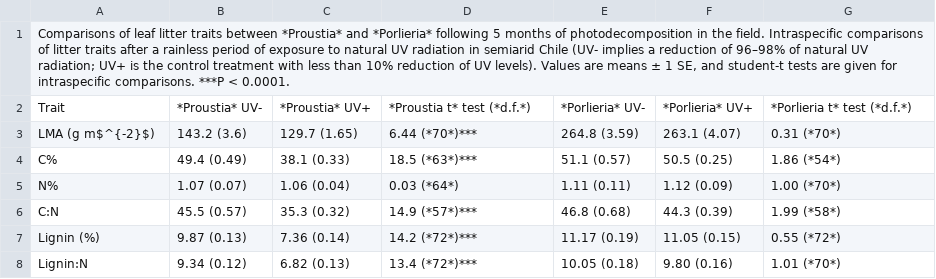
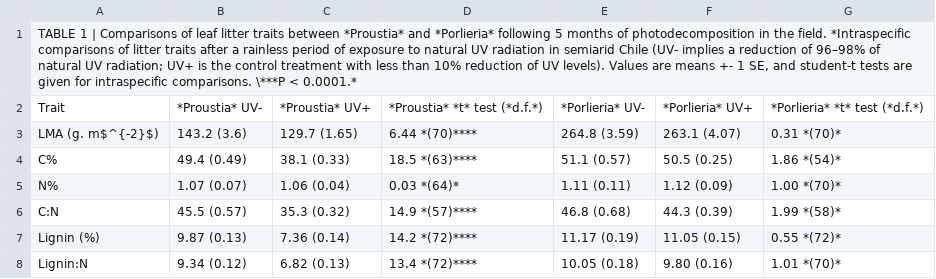
Before and after one commit to ktoddbrown/SoilDRaH, a CSV file: 01_DataRescue/Gaxiola2015/Gaxiola2015_Table1.csv, drawn as a sheet.

```diff
--- a/01_DataRescue/Gaxiola2015/Gaxiola2015_Table1.csv
+++ b/01_DataRescue/Gaxiola2015/Gaxiola2015_Table1.csv
@@ -1,8 +1,8 @@
-"Comparisons of leaf litter traits between *Proustia* and *Porlieria* following 5 months of photodecomposition in the field. Intraspecific comparisons of litter traits after a rainless period of exposure to natural UV radiation in semiarid Chile (UV- implies a reduction of 96–98% of natural UV radiation; UV+ is the control treatment with less than 10% reduction of UV levels). Values are means ± 1 SE, and student-t tests are given for intraspecific comparisons. ***P < 0.0001.",,,,,,
-Trait,*Proustia* UV-,*Proustia* UV+,*Proustia t* test (*d.f.*),*Porlieria* UV-,*Porlieria* UV+,*Porlieria t* test (*d.f.*)
-LMA (g m$^{-2}$),143.2 (3.6),129.7 (1.65),6.44 (*70*)***,264.8 (3.59),263.1 (4.07),0.31 (*70*)
-C%,49.4 (0.49),38.1 (0.33),18.5 (*63*)***,51.1 (0.57),50.5 (0.25),1.86 (*54*)
-N%,1.07 (0.07),1.06 (0.04),0.03 (*64*),1.11 (0.11),1.12 (0.09),1.00 (*70*)
-C:N,45.5 (0.57),35.3 (0.32),14.9 (*57*)***,46.8 (0.68),44.3 (0.39),1.99 (*58*)
-Lignin (%),9.87 (0.13),7.36 (0.14),14.2 (*72*)***,11.17 (0.19),11.05 (0.15),0.55 (*72*)
-Lignin:N,9.34 (0.12),6.82 (0.13),13.4 (*72*)***,10.05 (0.18),9.80 (0.16),1.01 (*70*)
+"TABLE 1 | Comparisons of leaf litter traits between *Proustia* and *Porlieria* following 5 months of photodecomposition in the field. *Intraspecific comparisons of litter traits after a rainless period of exposure to natural UV radiation in semiarid Chile (UV- implies a reduction of 96–98% of natural UV radiation; UV+ is the control treatment with less than 10% reduction of UV levels). Values are means +- 1 SE, and student-t tests are given for intraspecific comparisons. \***P < 0.0001.*",,,,,,
+Trait,*Proustia* UV-,*Proustia* UV+,*Proustia* *t* test (*d.f.*),*Porlieria* UV-,*Porlieria* UV+,*Porlieria* *t* test (*d.f.*)
+LMA (g. m$^{-2}$),143.2 (3.6),129.7 (1.65),6.44 *(70)****,264.8 (3.59),263.1 (4.07),0.31 *(70)*
+C%,49.4 (0.49),38.1 (0.33),18.5 *(63)****,51.1 (0.57),50.5 (0.25),1.86 *(54)*
+N%,1.07 (0.07),1.06 (0.04),0.03 *(64)*,1.11 (0.11),1.12 (0.09),1.00 *(70)*
+C:N,45.5 (0.57),35.3 (0.32),14.9 *(57)****,46.8 (0.68),44.3 (0.39),1.99 *(58)*
+Lignin (%),9.87 (0.13),7.36 (0.14),14.2 *(72)****,11.17 (0.19),11.05 (0.15),0.55 *(72)*
+Lignin:N,9.34 (0.12),6.82 (0.13),13.4 *(72)****,10.05 (0.18),9.80 (0.16),1.01 *(70)*
```
Also changed, not shown: 01_DataRescue/Gaxiola2015/Gaxiola2015_TableS1.csv, 01_DataRescue/Gaxiola2015/temp/Gaxiola2015_Table1_LK.csv, 1 other file.
